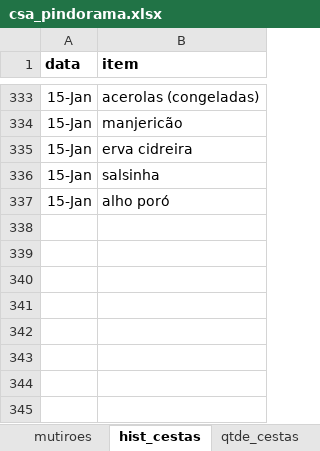
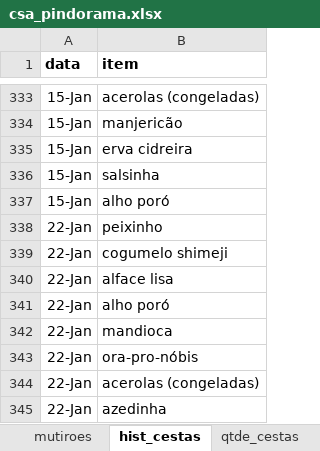
Before and after one commit to renato-favarin/web_app_CSA, an Excel workbook: data/csa_pindorama.xlsx, sheet hist_cestas, drawn as a sheet; only a part is shown, gaps mark what is left out; values as stored, in another font and other column widths than the file's, no borders; the diff names each change by its address in the sheet, - before the commit and + after, or states it on an @@ line.

Commit message:
upd base

```diff
--- a/data/csa_pindorama.xlsx (sheet hist_cestas)
+++ b/data/csa_pindorama.xlsx (sheet hist_cestas)
+row 338: 22-Jan | peixinho
+row 339: 22-Jan | cogumelo shimeji
+row 340: 22-Jan | alface lisa
+row 341: 22-Jan | alho poró
+row 342: 22-Jan | mandioca
+row 343: 22-Jan | ora-pro-nóbis
+row 344: 22-Jan | acerolas (congeladas)
+row 345: 22-Jan | azedinha
```
Also changed, not shown: sheet produtos, sheet busca_cesta, sheet qtde_cestas.
